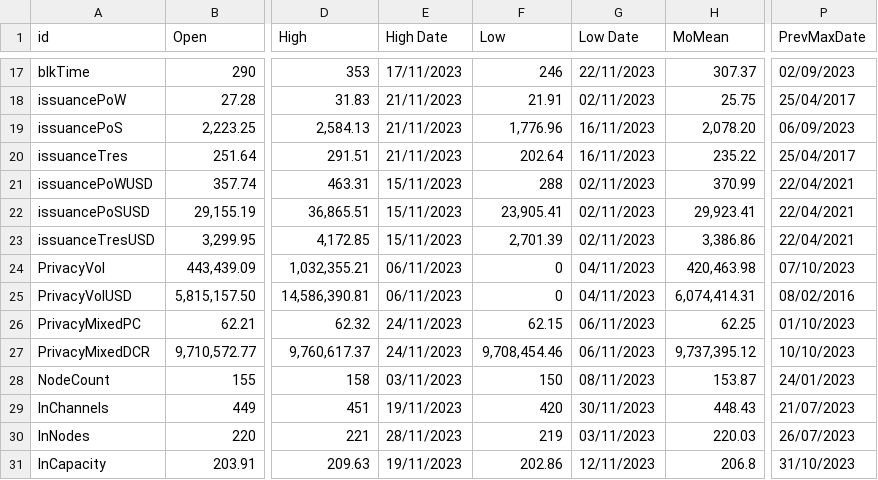
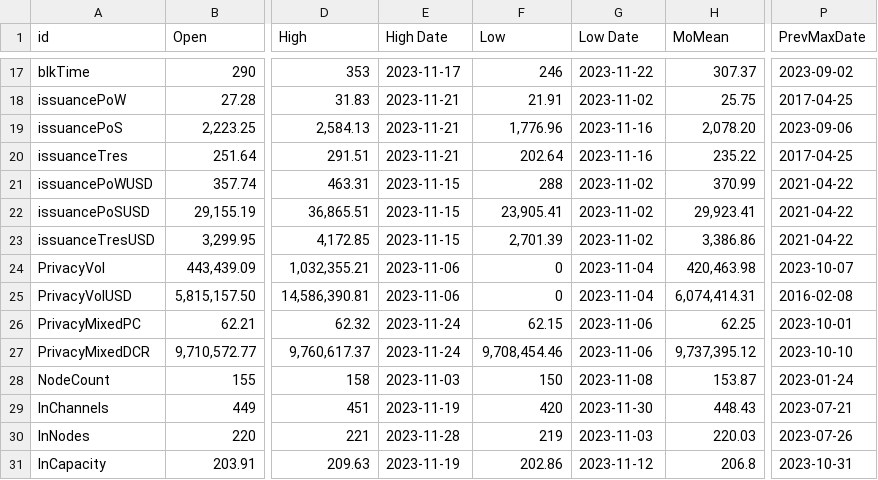
Before and after one commit to bochinchero/dcrsnapshots, a CSV file: 2023-11/monthlyStats.csv, drawn as a sheet; only a part is shown, gaps mark what is left out; the diff covers the shown part only; the diff names each change by its address in the sheet, - before the commit and + after, or states it on an @@ line.

Commit message:
Nov' 23 - rev 4
issues with ticket charts and date format in CSV

```diff
--- a/2023-11/monthlyStats.csv
+++ b/2023-11/monthlyStats.csv
-E17 (High Date): 17/11/2023
+E17 (High Date): 2023-11-17
-G17 (Low Date): 22/11/2023
+G17 (Low Date): 2023-11-22
-P17 (PrevMaxDate): 02/09/2023
+P17 (PrevMaxDate): 2023-09-02
-E18:E20 (High Date): 21/11/2023
+E18:E20 (High Date): 2023-11-21
-G18 (Low Date): 02/11/2023
+G18 (Low Date): 2023-11-02
-P18 (PrevMaxDate): 25/04/2017
+P18 (PrevMaxDate): 2017-04-25
-G19:G20 (Low Date): 16/11/2023
+G19:G20 (Low Date): 2023-11-16
-P19 (PrevMaxDate): 06/09/2023
+P19 (PrevMaxDate): 2023-09-06
-P20 (PrevMaxDate): 25/04/2017
+P20 (PrevMaxDate): 2017-04-25
-E21:E23 (High Date): 15/11/2023
+E21:E23 (High Date): 2023-11-15
-G21:G23 (Low Date): 02/11/2023
+G21:G23 (Low Date): 2023-11-02
-P21:P23 (PrevMaxDate): 22/04/2021
+P21:P23 (PrevMaxDate): 2021-04-22
-E24:E25 (High Date): 06/11/2023
+E24:E25 (High Date): 2023-11-06
-G24:G25 (Low Date): 04/11/2023
+G24:G25 (Low Date): 2023-11-04
-P24 (PrevMaxDate): 07/10/2023
+P24 (PrevMaxDate): 2023-10-07
-P25 (PrevMaxDate): 08/02/2016
+P25 (PrevMaxDate): 2016-02-08
-E26:E27 (High Date): 24/11/2023
+E26:E27 (High Date): 2023-11-24
-G26:G27 (Low Date): 06/11/2023
+G26:G27 (Low Date): 2023-11-06
-P26 (PrevMaxDate): 01/10/2023
+P26 (PrevMaxDate): 2023-10-01
-P27 (PrevMaxDate): 10/10/2023
+P27 (PrevMaxDate): 2023-10-10
-E28 (High Date): 03/11/2023
+E28 (High Date): 2023-11-03
-G28 (Low Date): 08/11/2023
+G28 (Low Date): 2023-11-08
-P28 (PrevMaxDate): 24/01/2023
+P28 (PrevMaxDate): 2023-01-24
-E29 (High Date): 19/11/2023
+E29 (High Date): 2023-11-19
-G29 (Low Date): 30/11/2023
+G29 (Low Date): 2023-11-30
-P29 (PrevMaxDate): 21/07/2023
+P29 (PrevMaxDate): 2023-07-21
-E30 (High Date): 28/11/2023
+E30 (High Date): 2023-11-28
-G30 (Low Date): 03/11/2023
+G30 (Low Date): 2023-11-03
-P30 (PrevMaxDate): 26/07/2023
+P30 (PrevMaxDate): 2023-07-26
-E31 (High Date): 19/11/2023
+E31 (High Date): 2023-11-19
-G31 (Low Date): 12/11/2023
+G31 (Low Date): 2023-11-12
-P31 (PrevMaxDate): 31/10/2023
+P31 (PrevMaxDate): 2023-10-31
```
Also changed, not shown: 90 edited cells elsewhere in this file, 21 other files.
